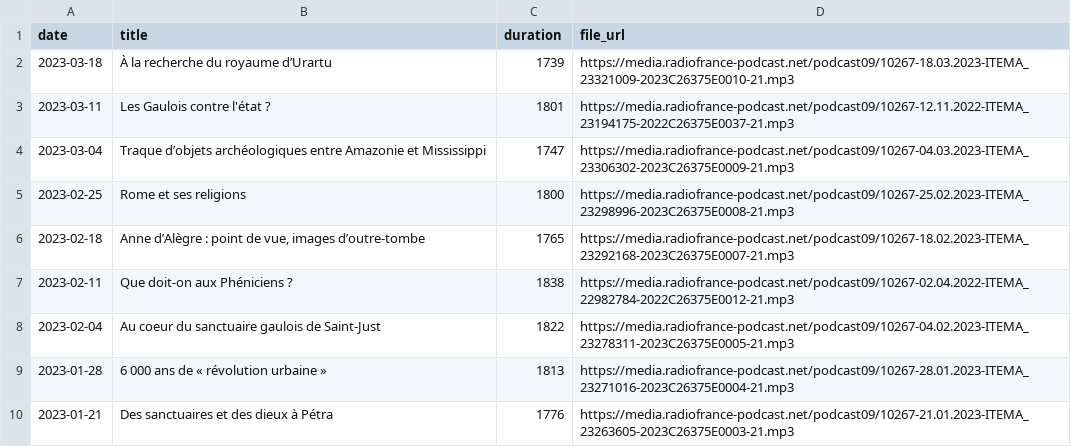
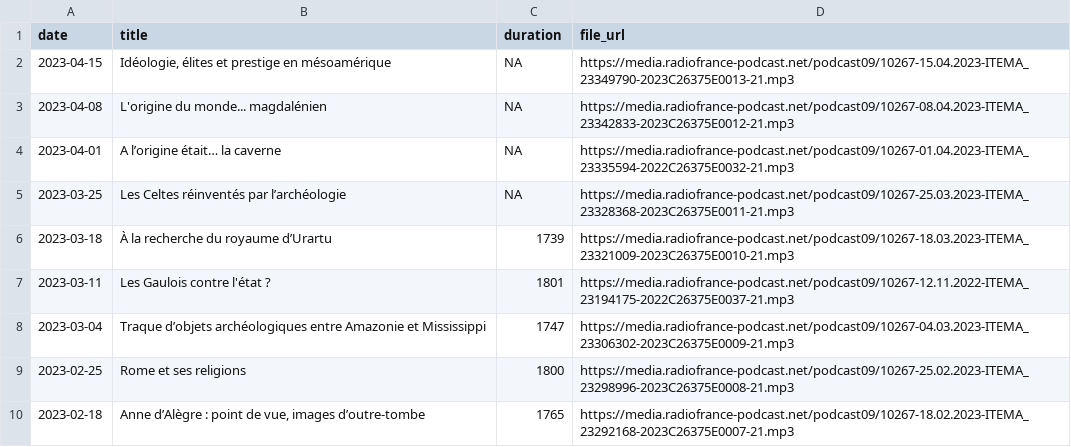
Before and after one commit to ahasverus/franceinter, a CSV file: inst/csv/carbone-14-le-magazine-de-l-archeologie.csv, drawn as a sheet; only a part is shown; the shorter side is filled out with more unchanged rows.

```diff
--- a/inst/csv/carbone-14-le-magazine-de-l-archeologie.csv
+++ b/inst/csv/carbone-14-le-magazine-de-l-archeologie.csv
@@ -1,2 +1,6 @@
 "date";"title";"duration";"file_url"
+"2023-04-15";"Idéologie, élites et prestige en mésoamérique";NA;"https://media.radiofrance-podcast.net/podcast09/10267-15.04.2023-ITEMA_23349790-2023C26375E0013-21.mp3"
+"2023-04-08";"L'origine du monde... magdalénien";NA;"https://media.radiofrance-podcast.net/podcast09/10267-08.04.2023-ITEMA_23342833-2023C26375E0012-21.mp3"
+"2023-04-01";"A l’origine était… la caverne";NA;"https://media.radiofrance-podcast.net/podcast09/10267-01.04.2023-ITEMA_23335594-2022C26375E0032-21.mp3"
+"2023-03-25";"Les Celtes réinventés par l’archéologie";NA;"https://media.radiofrance-podcast.net/podcast09/10267-25.03.2023-ITEMA_23328368-2023C26375E0011-21.mp3"
 "2023-03-18";"À la recherche du royaume d’Urartu";1739;"https://media.radiofrance-podcast.net/podcast09/10267-18.03.2023-ITEMA_23321009-2023C26375E0010-21.mp3"
```
Also changed, not shown: inst/csv/geremy-part-en-live.csv, inst/csv/la-chronique-d-aymeric-lompret.csv, 23 other files.
